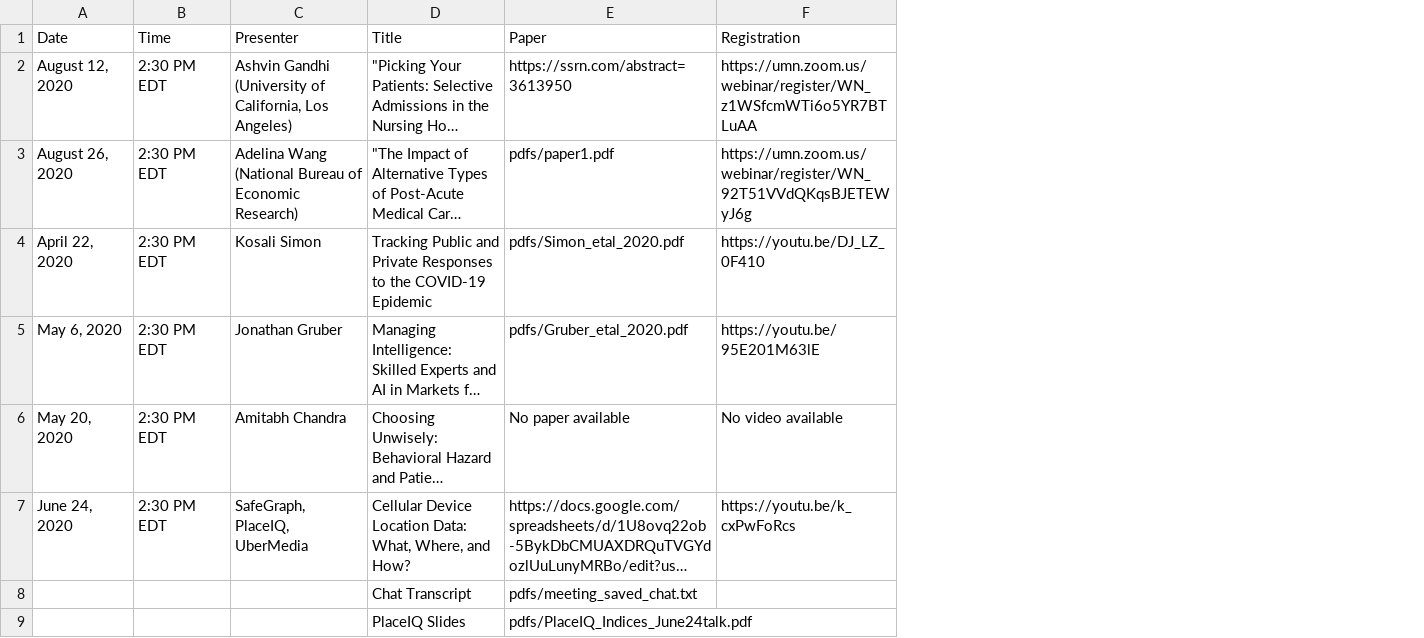
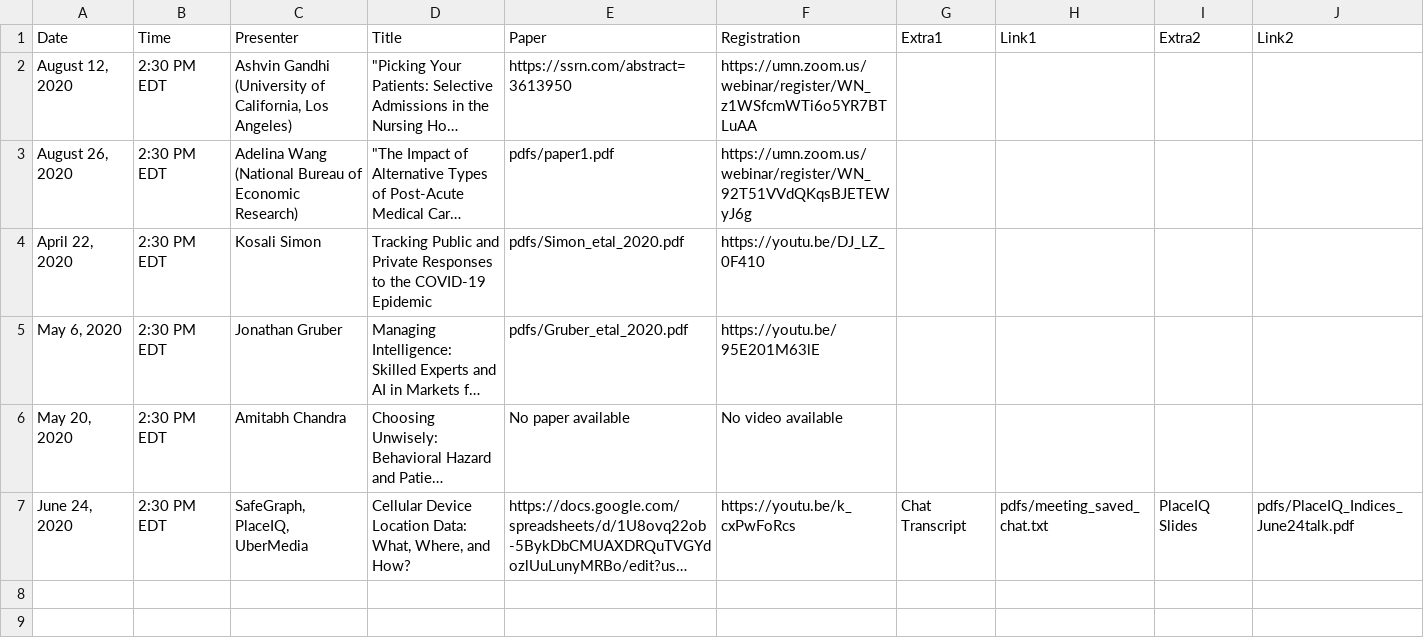
Before and after one commit to ernbilen/EHEC-website, a CSV file: _data/speakers.csv, drawn as a sheet; long unchanged cells end in …; removed rows and columns are numbered as before the commit, all else as after; the diff names each change by its address in the sheet, - before the commit and + after, or states it on an @@ line.

```diff
--- a/_data/speakers.csv
+++ b/_data/speakers.csv
+column G (Extra1), row 7: Chat Transcript
+column H (Link1), row 7: pdfs/meeting_saved_chat.txt
+column I (Extra2), row 7: PlaceIQ Slides
+column J (Link2), row 7: pdfs/PlaceIQ_Indices_June24talk.pdf
-row 8:  |  |  | Chat Transcript | pdfs/meeting_saved_chat.txt
-row 9:  |  |  | PlaceIQ Slides | pdfs/PlaceIQ_Indices_June24talk.pdf
```
Also changed, not shown: 1 other file.
